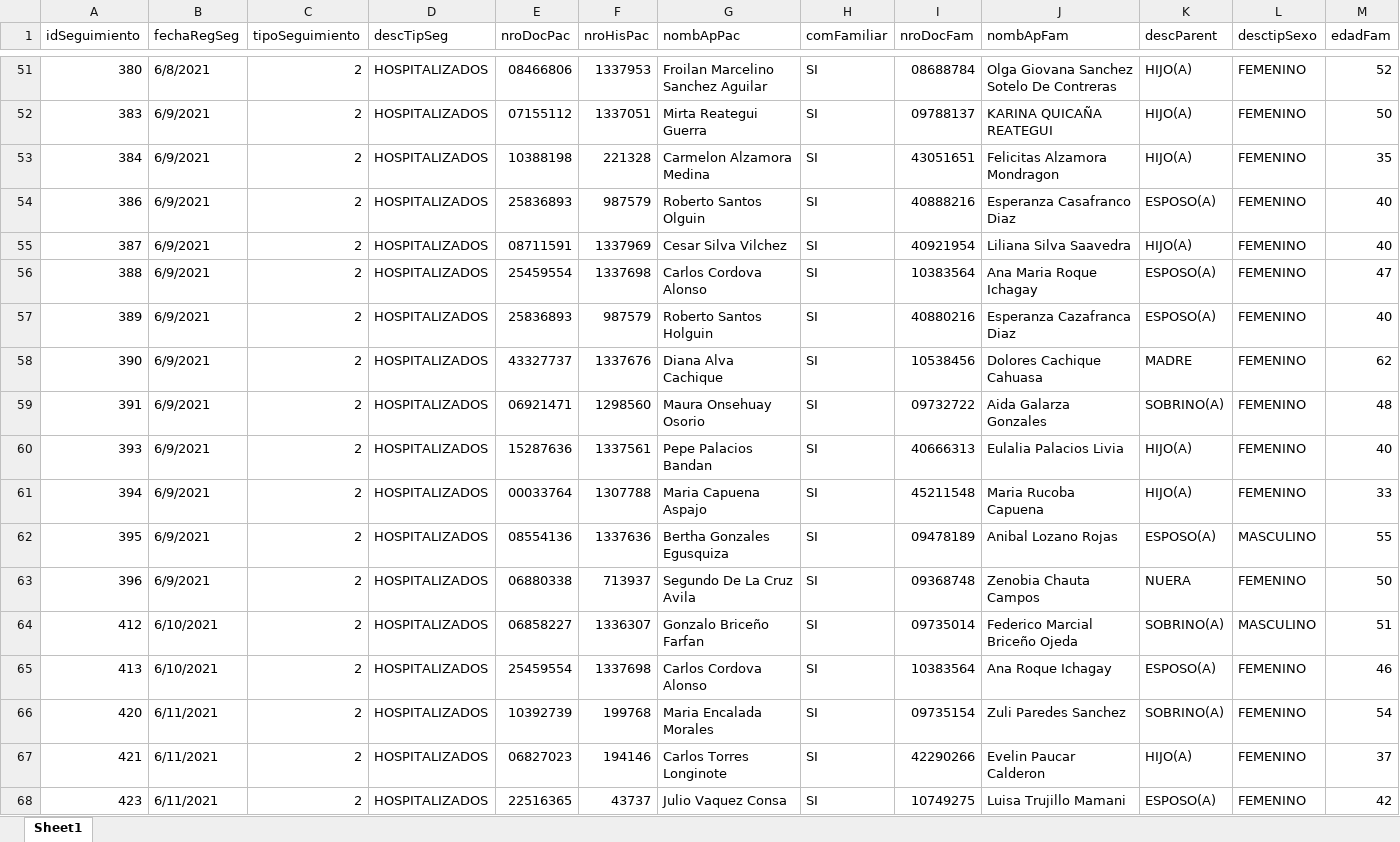
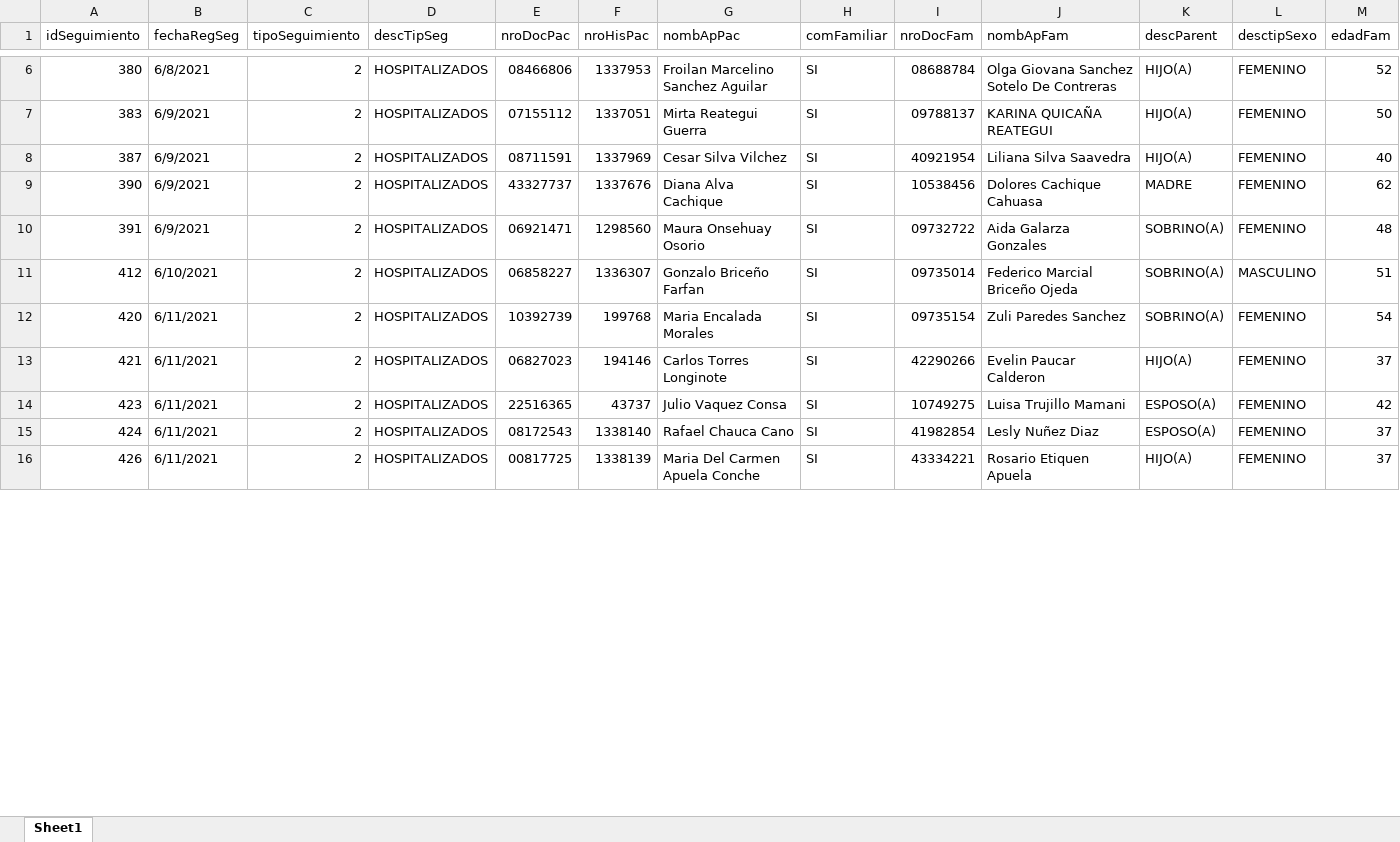
Before and after one commit to ocastrop96/acpsy, an Excel workbook: backup/familiares.xlsx, sheet Sheet1, drawn as a sheet; only a part is shown, gaps mark what is left out; the shorter side is filled out with more unchanged rows; values as stored, in another font and other column widths than the file's, no cell formats; the diff covers the shown part only; the diff names each change by its address in the sheet, - before the commit and + after, or states it on an @@ line.

Commit message:
INICIO MODULO DE SEGUIMIENTOS

```diff
--- a/backup/familiares.xlsx (sheet Sheet1)
+++ b/backup/familiares.xlsx (sheet Sheet1)
-row 53: 384 | 6/9/2021 | 2 | HOSPITALIZADOS | 10388198 | 221328 | Carmelon Alzamora Medina | SI | 43051651 | Felicitas Alzamora Mondragon | HIJO(A) | FEMENINO | 35
-row 54: 386 | 6/9/2021 | 2 | HOSPITALIZADOS | 25836893 | 987579 | Roberto Santos Olguin | SI | 40888216 | Esperanza Casafranco Diaz | ESPOSO(A) | FEMENINO | 40
-row 56: 388 | 6/9/2021 | 2 | HOSPITALIZADOS | 25459554 | 1337698 | Carlos Cordova Alonso | SI | 10383564 | Ana Maria Roque Ichagay | ESPOSO(A) | FEMENINO | 47
-row 57: 389 | 6/9/2021 | 2 | HOSPITALIZADOS | 25836893 | 987579 | Roberto Santos Holguin | SI | 40880216 | Esperanza Cazafranca Diaz | ESPOSO(A) | FEMENINO | 40
-row 60: 393 | 6/9/2021 | 2 | HOSPITALIZADOS | 15287636 | 1337561 | Pepe Palacios Bandan | SI | 40666313 | Eulalia Palacios Livia | HIJO(A) | FEMENINO | 40
-row 61: 394 | 6/9/2021 | 2 | HOSPITALIZADOS | 00033764 | 1307788 | Maria Capuena Aspajo | SI | 45211548 | Maria Rucoba Capuena | HIJO(A) | FEMENINO | 33
-row 62: 395 | 6/9/2021 | 2 | HOSPITALIZADOS | 08554136 | 1337636 | Bertha Gonzales Egusquiza | SI | 09478189 | Anibal Lozano Rojas | ESPOSO(A) | MASCULINO | 55
-row 63: 396 | 6/9/2021 | 2 | HOSPITALIZADOS | 06880338 | 713937 | Segundo De La Cruz Avila | SI | 09368748 | Zenobia Chauta Campos | NUERA | FEMENINO | 50
-row 65: 413 | 6/10/2021 | 2 | HOSPITALIZADOS | 25459554 | 1337698 | Carlos Cordova Alonso | SI | 10383564 | Ana Roque Ichagay | ESPOSO(A) | FEMENINO | 46
```
Also changed, not shown: 53 removed rows and 3 edited cells elsewhere in this sheet, cell formats, 10 other files.
